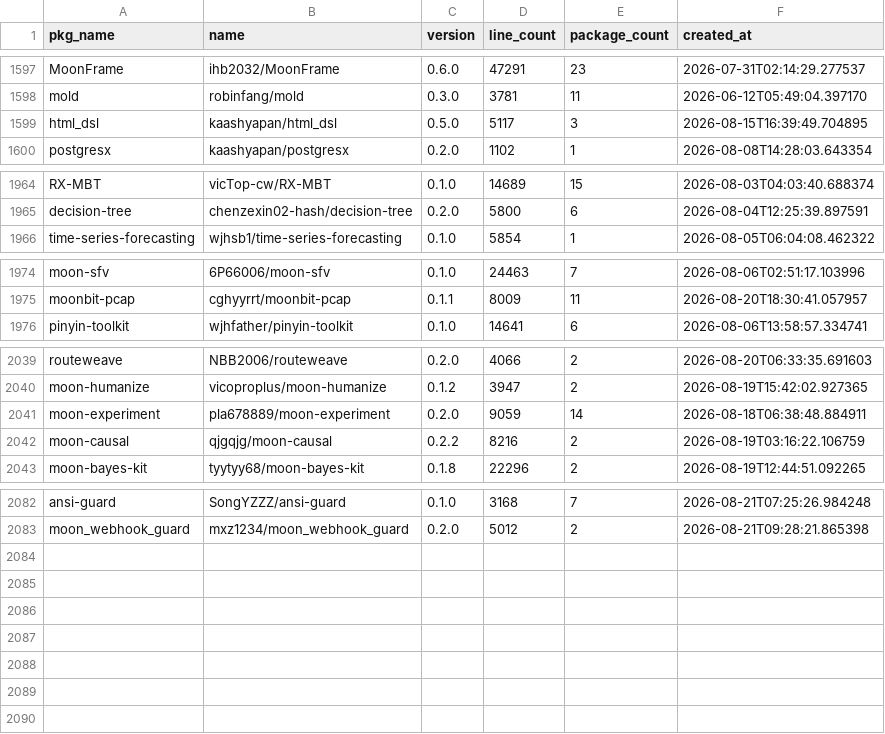
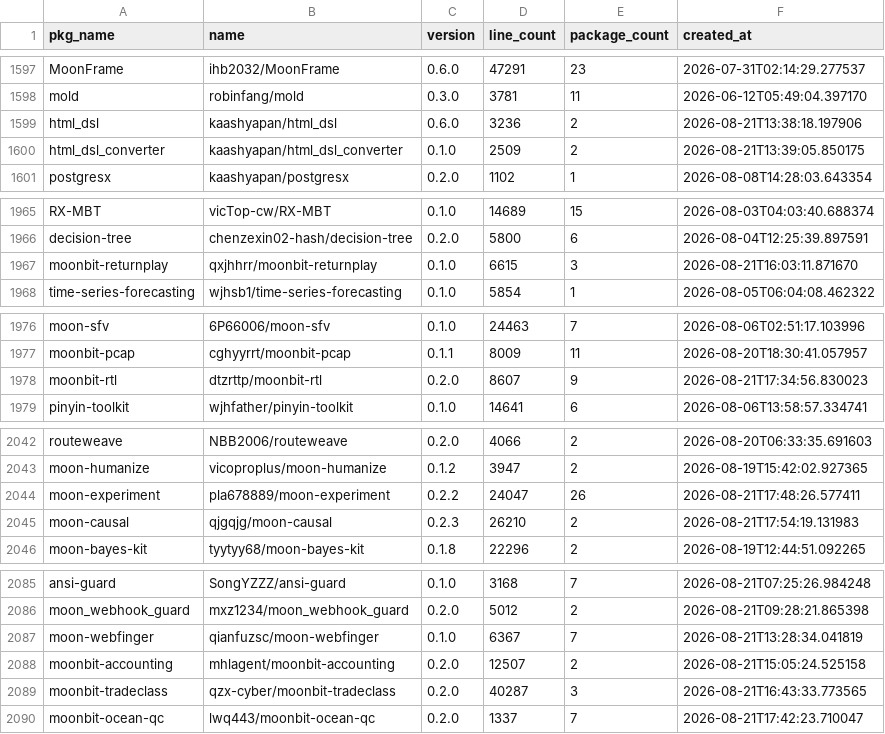
Before and after one commit to fanny480/fanny480.github.io, a CSV file: data/statistics.csv, drawn as a sheet; only a part is shown, gaps mark what is left out; the diff covers the shown part only.

```diff
--- a/data/statistics.csv
+++ b/data/statistics.csv
@@ -1598,3 +1598,4 @@ MoonFrame,ihb2032/MoonFrame,0.6.0,47291,23,2026-07-31T02:14:29.277537
 mold,robinfang/mold,0.3.0,3781,11,2026-06-12T05:49:04.397170
-html_dsl,kaashyapan/html_dsl,0.5.0,5117,3,2026-08-15T16:39:49.704895
+html_dsl,kaashyapan/html_dsl,0.6.0,3236,2,2026-08-21T13:38:18.197906
+html_dsl_converter,kaashyapan/html_dsl_converter,0.1.0,2509,2,2026-08-21T13:39:05.850175
 postgresx,kaashyapan/postgresx,0.2.0,1102,1,2026-08-08T14:28:03.643354
@@ -1965,2 +1966,3 @@ RX-MBT,vicTop-cw/RX-MBT,0.1.0,14689,15,2026-08-03T04:03:40.688374
 decision-tree,chenzexin02-hash/decision-tree,0.2.0,5800,6,2026-08-04T12:25:39.897591
+moonbit-returnplay,qxjhhrr/moonbit-returnplay,0.1.0,6615,3,2026-08-21T16:03:11.871670
 time-series-forecasting,wjhsb1/time-series-forecasting,0.1.0,5854,1,2026-08-05T06:04:08.462322
@@ -1975,2 +1977,3 @@ moon-sfv,6P66006/moon-sfv,0.1.0,24463,7,2026-08-06T02:51:17.103996
 moonbit-pcap,cghyyrrt/moonbit-pcap,0.1.1,8009,11,2026-08-20T18:30:41.057957
+moonbit-rtl,dtzrttp/moonbit-rtl,0.2.0,8607,9,2026-08-21T17:34:56.830023
 pinyin-toolkit,wjhfather/pinyin-toolkit,0.1.0,14641,6,2026-08-06T13:58:57.334741
@@ -2040,4 +2043,4 @@ routeweave,NBB2006/routeweave,0.2.0,4066,2,2026-08-20T06:33:35.691603
 moon-humanize,vicoproplus/moon-humanize,0.1.2,3947,2,2026-08-19T15:42:02.927365
-moon-experiment,pla678889/moon-experiment,0.2.0,9059,14,2026-08-18T06:38:48.884911
-moon-causal,qjgqjg/moon-causal,0.2.2,8216,2,2026-08-19T03:16:22.106759
+moon-experiment,pla678889/moon-experiment,0.2.2,24047,26,2026-08-21T17:48:26.577411
+moon-causal,qjgqjg/moon-causal,0.2.3,26210,2,2026-08-21T17:54:19.131983
 moon-bayes-kit,tyytyy68/moon-bayes-kit,0.1.8,22296,2,2026-08-19T12:44:51.092265
@@ -2083 +2086,5 @@ ansi-guard,SongYZZZ/ansi-guard,0.1.0,3168,7,2026-08-21T07:25:26.984248
 moon_webhook_guard,mxz1234/moon_webhook_guard,0.2.0,5012,2,2026-08-21T09:28:21.865398
+moon-webfinger,qianfuzsc/moon-webfinger,0.1.0,6367,7,2026-08-21T13:28:34.041819
+moonbit-accounting,mhlagent/moonbit-accounting,0.2.0,12507,2,2026-08-21T15:05:24.525158
+moonbit-tradeclass,qzx-cyber/moonbit-tradeclass,0.2.0,40287,3,2026-08-21T16:43:33.773565
+moonbit-ocean-qc,lwq443/moonbit-ocean-qc,0.2.0,1337,7,2026-08-21T17:42:23.710047
```
Also changed, not shown: 25 edited cells elsewhere in this file.
